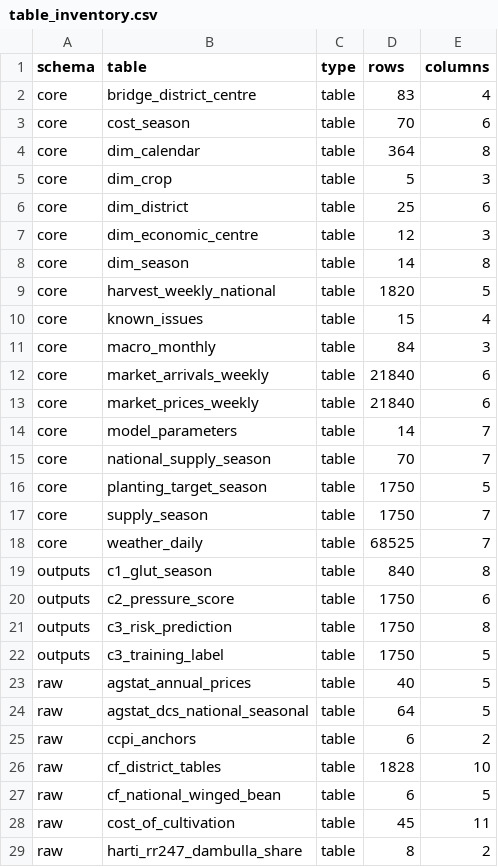
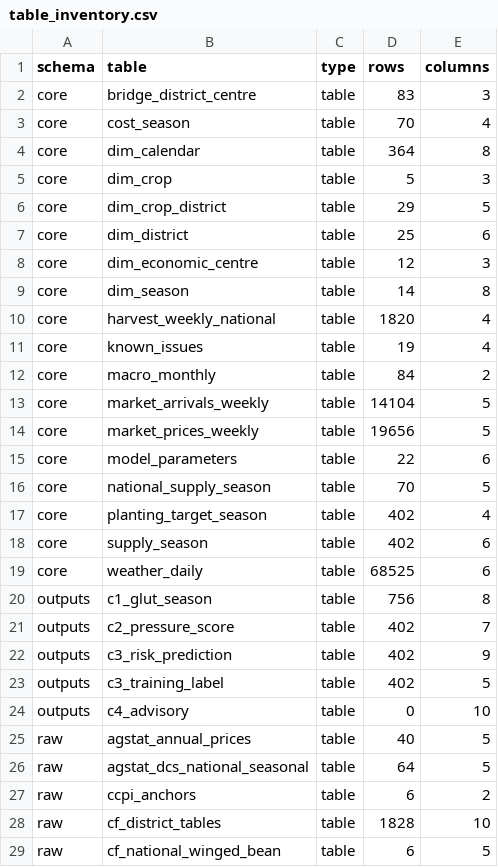
Before and after one commit to Vegetable-Glut-Early-Warning-System/glut-ews, a CSV file: docs/table_inventory.csv, drawn as a sheet; only a part is shown; the shorter side is filled out with more unchanged rows; the diff covers the shown part only.

```diff
--- a/docs/table_inventory.csv
+++ b/docs/table_inventory.csv
@@ -1,6 +1,7 @@
 schema,table,type,rows,columns
-core,bridge_district_centre,table,83,4
-core,cost_season,table,70,6
+core,bridge_district_centre,table,83,3
+core,cost_season,table,70,4
 core,dim_calendar,table,364,8
 core,dim_crop,table,5,3
+core,dim_crop_district,table,29,5
 core,dim_district,table,25,6
@@ -8,16 +9,17 @@ core,dim_economic_centre,table,12,3
 core,dim_season,table,14,8
-core,harvest_weekly_national,table,1820,5
-core,known_issues,table,15,4
-core,macro_monthly,table,84,3
-core,market_arrivals_weekly,table,21840,6
-core,market_prices_weekly,table,21840,6
-core,model_parameters,table,14,7
-core,national_supply_season,table,70,7
-core,planting_target_season,table,1750,5
-core,supply_season,table,1750,7
-core,weather_daily,table,68525,7
-outputs,c1_glut_season,table,840,8
-outputs,c2_pressure_score,table,1750,6
-outputs,c3_risk_prediction,table,1750,8
-outputs,c3_training_label,table,1750,5
+core,harvest_weekly_national,table,1820,4
+core,known_issues,table,19,4
+core,macro_monthly,table,84,2
+core,market_arrivals_weekly,table,14104,5
+core,market_prices_weekly,table,19656,5
+core,model_parameters,table,22,6
+core,national_supply_season,table,70,5
+core,planting_target_season,table,402,4
+core,supply_season,table,402,6
+core,weather_daily,table,68525,6
+outputs,c1_glut_season,table,756,8
+outputs,c2_pressure_score,table,402,7
+outputs,c3_risk_prediction,table,402,9
+outputs,c3_training_label,table,402,5
+outputs,c4_advisory,table,0,10
 raw,agstat_annual_prices,table,40,5
```
Also changed, not shown: 2 added rows and 4 edited cells elsewhere in this file, data/raw/source_manifest.csv, docs/data_dictionary.csv, 54 other files.
